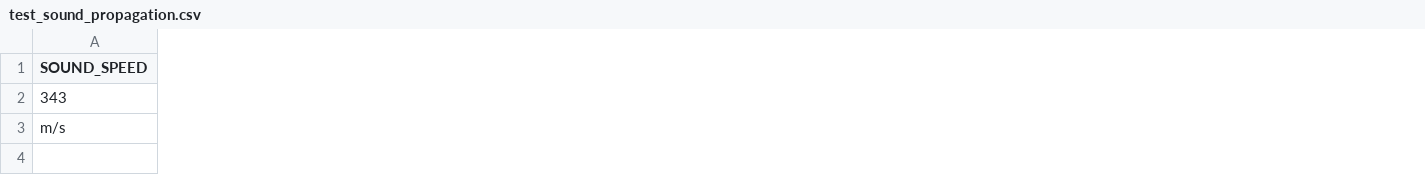
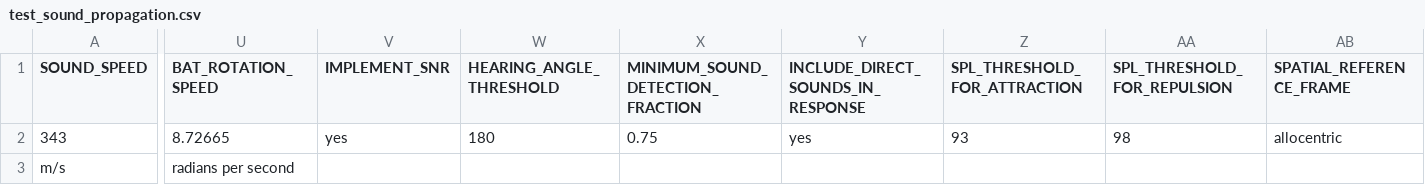
Before and after one commit to mogeraditya/dynamic_model_of_cocktail_party_nightmare, a CSV file: dynamic_model/unit_tests/params_unittest/test_sound_propagation.csv, drawn as a sheet; only a part is shown, gaps mark what is left out; the diff covers the shown part only; the diff names each change by its address in the sheet, - before the commit and + after, or states it on an @@ line.

```diff
--- a/dynamic_model/unit_tests/params_unittest/test_sound_propagation.csv
+++ b/dynamic_model/unit_tests/params_unittest/test_sound_propagation.csv
+column U (BAT_ROTATION_SPEED), rows 2-3: 8.72665 | radians per second
+column V (IMPLEMENT_SNR), row 2: yes
+column W (HEARING_ANGLE_THRESHOLD), row 2: 180
+column X (MINIMUM_SOUND_DETECTION_FRACTION), row 2: 0.75
+column Y, rows 1-2: INCLUDE_DIRECT_SOUNDS_IN_RESPONSE | yes
+column Z (SPL_THRESHOLD_FOR_ATTRACTION), row 2: 93
+column AA (SPL_THRESHOLD_FOR_REPULSION), row 2: 98
+column AB (SPATIAL_REFERENCE_FRAME), row 2: allocentric
```
Also changed, not shown: 7 added columns elsewhere in this file, dynamic_model/paramsets/common_parameters.csv, dynamic_model/unit_tests/params_unittest/test_bat_object.csv, 14 other files.
